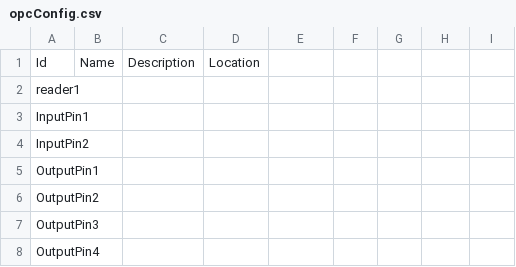
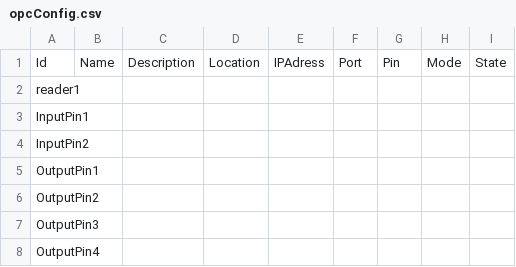
Before and after one commit to MurtiC/multicom, a CSV file: OPCUAServer/files/reader/opcConfig.csv, drawn as a sheet.

```diff
--- a/OPCUAServer/files/reader/opcConfig.csv
+++ b/OPCUAServer/files/reader/opcConfig.csv
@@ -1,2 +1,2 @@
-Id;Name;Description;Location;;;;;;;;;;;;;;;;
+Id;Name;Description;Location;IPAdress;Port;Pin;Mode;State;;;;;;;;;;;
 reader1;;;;;;;;;;;;;;;;;;;
```
Also changed, not shown: OPCUAServer/files/sensoren/123456789/config.csv, OPCUAServer/files/sensoren/123456789/current.csv, 12 other files.
